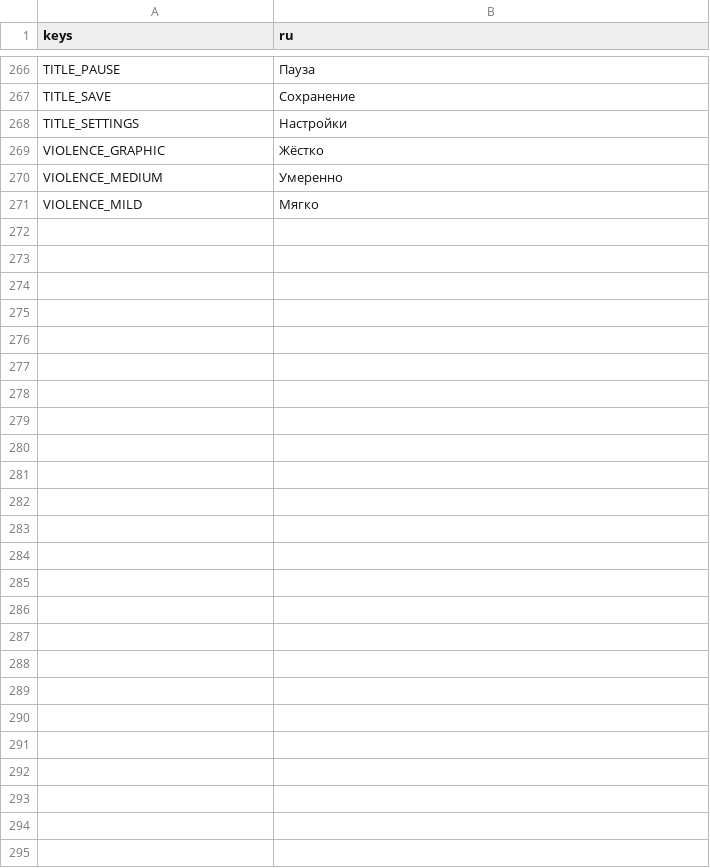
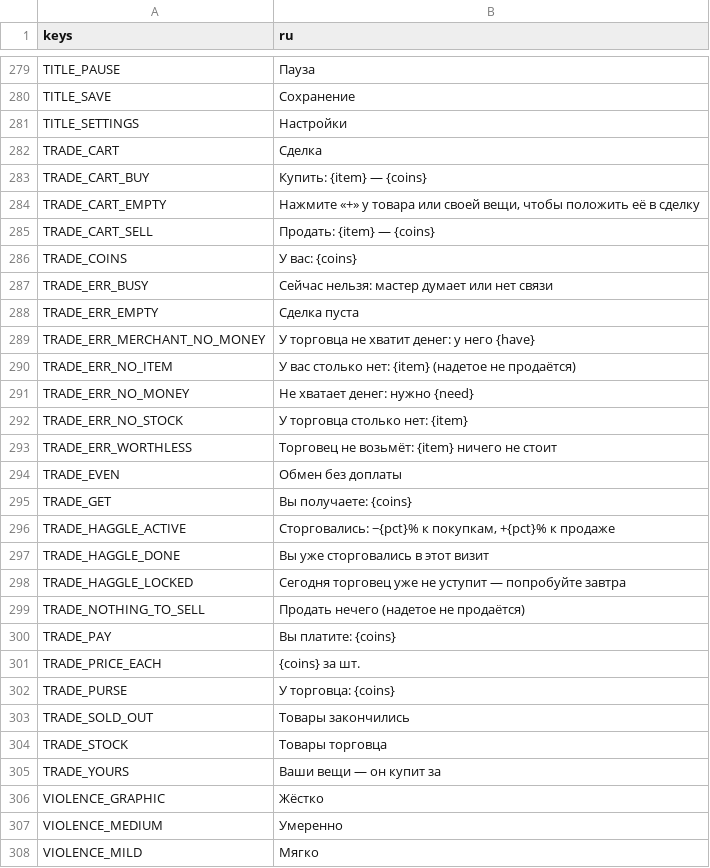
Before and after one commit to rapotekhin/dnd_llm, a CSV file: game/localization/strings.csv, drawn as a sheet; only a part is shown, gaps mark what is left out; the diff covers the shown part only; the diff names each change by its address in the sheet, - before the commit and + after, or states it on an @@ line.

```diff
--- a/game/localization/strings.csv
+++ b/game/localization/strings.csv
+row 282: TRADE_CART | Сделка
+row 283: TRADE_CART_BUY | Купить: {item} — {coins}
+row 284: TRADE_CART_EMPTY | Нажмите «+» у товара или своей вещи, чтобы положить её в сделку
+row 285: TRADE_CART_SELL | Продать: {item} — {coins}
+row 286: TRADE_COINS | У вас: {coins}
+row 287: TRADE_ERR_BUSY | Сейчас нельзя: мастер думает или нет связи
+row 288: TRADE_ERR_EMPTY | Сделка пуста
+row 289: TRADE_ERR_MERCHANT_NO_MONEY | У торговца не хватит денег: у него {have}
+row 290: TRADE_ERR_NO_ITEM | У вас столько нет: {item} (надетое не продаётся)
+row 291: TRADE_ERR_NO_MONEY | Не хватает денег: нужно {need}
+row 292: TRADE_ERR_NO_STOCK | У торговца столько нет: {item}
+row 293: TRADE_ERR_WORTHLESS | Торговец не возьмёт: {item} ничего не стоит
+row 294: TRADE_EVEN | Обмен без доплаты
+row 295: TRADE_GET | Вы получаете: {coins}
+row 296: TRADE_HAGGLE_ACTIVE | Сторговались: −{pct}% к покупкам, +{pct}% к продаже
+row 297: TRADE_HAGGLE_DONE | Вы уже сторговались в этот визит
+row 298: TRADE_HAGGLE_LOCKED | Сегодня торговец уже не уступит — попробуйте завтра
+row 299: TRADE_NOTHING_TO_SELL | Продать нечего (надетое не продаётся)
+row 300: TRADE_PAY | Вы платите: {coins}
+row 301: TRADE_PRICE_EACH | {coins} за шт.
+row 302: TRADE_PURSE | У торговца: {coins}
+row 303: TRADE_SOLD_OUT | Товары закончились
+row 304: TRADE_STOCK | Товары торговца
+row 305: TRADE_YOURS | Ваши вещи — он купит за
```
Also changed, not shown: 15 added rows and 2 removed rows elsewhere in this file, 51 other files.
